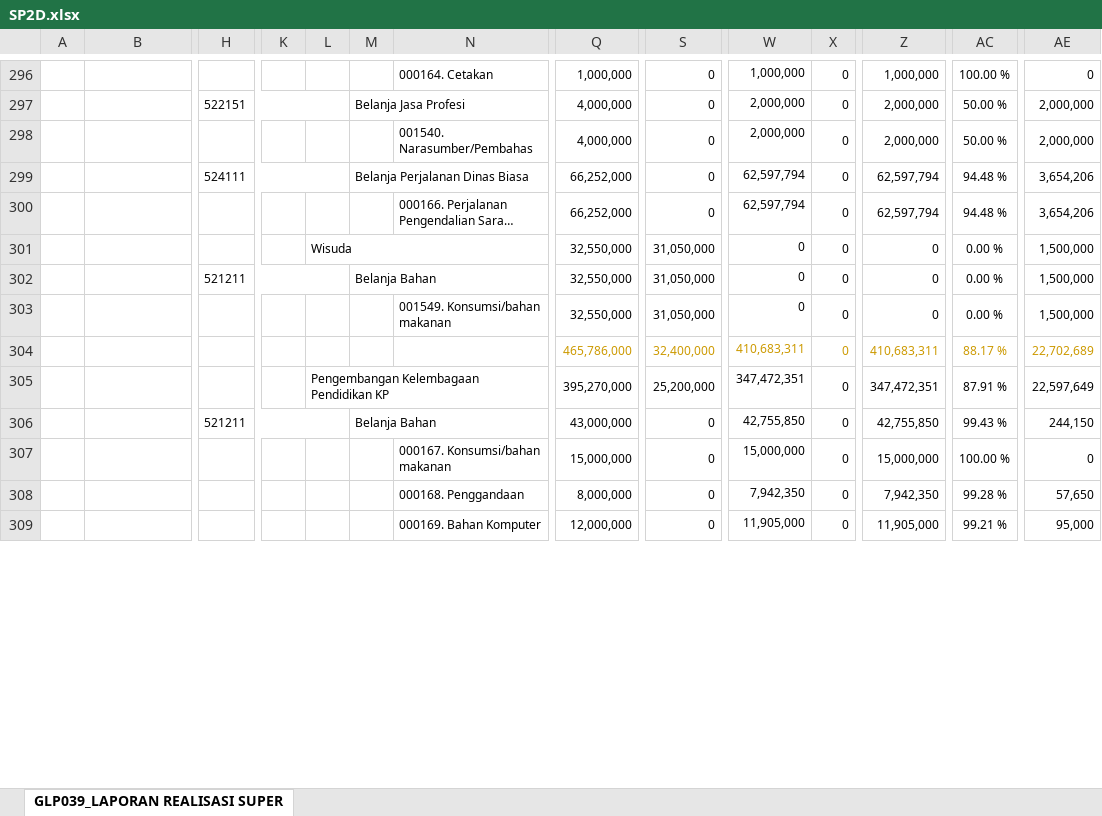
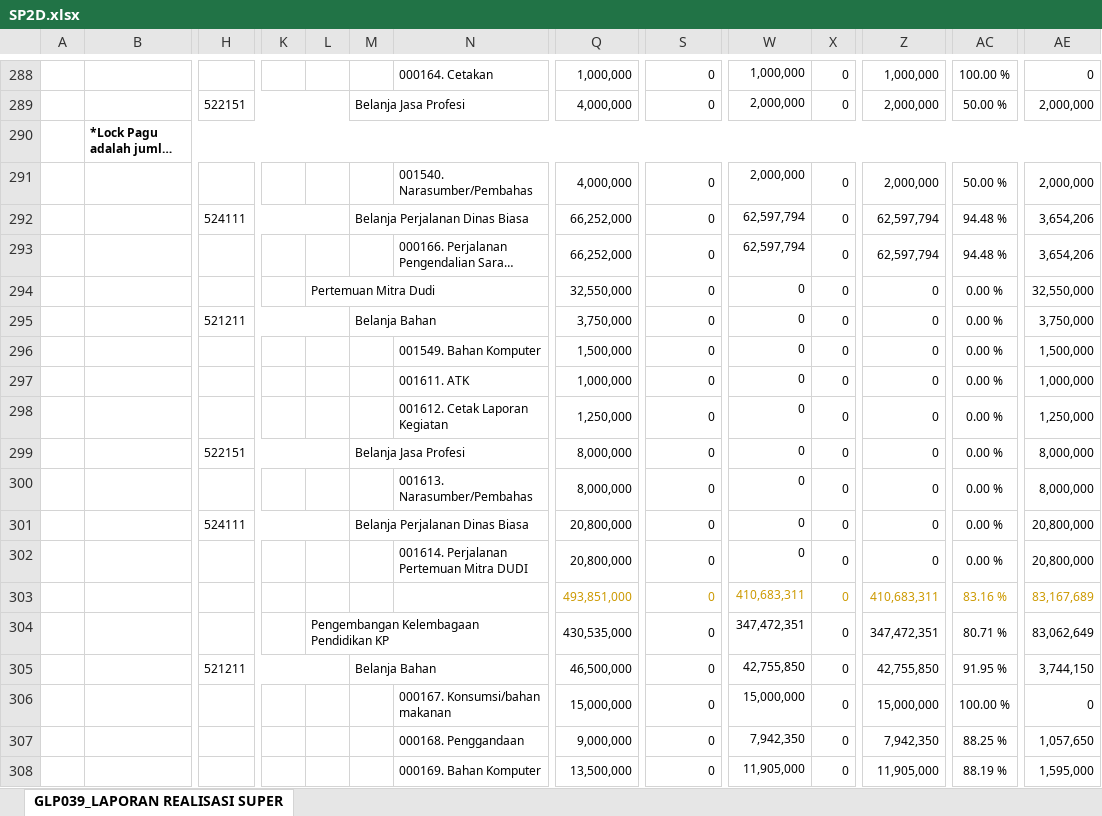
Before and after one commit to edimistiono/TA.2023, an Excel workbook: Database/SP2D.xlsx, sheet GLP039_LAPORAN REALISASI SUPER, drawn as a sheet; only a part is shown, gaps mark what is left out; long unchanged cells end in …; values as stored, in another font and other column widths than the file's, no borders; charts and pictures not drawn; addresses are those after the commit; rows hold the shown columns only; the diff covers the shown part only; the diff names each change by its address in the sheet, - before the commit and + after, or states it on an @@ line.

```diff
--- a/Database/SP2D.xlsx (sheet GLP039_LAPORAN REALISASI SUPER)
+++ b/Database/SP2D.xlsx (sheet GLP039_LAPORAN REALISASI SUPER)
-L294: Wisuda
+L294: Pertemuan Mitra Dudi
-S294:S296: 31,050,000
+S294:S296: 0
-AE294: 1,500,000
+AE294: 32,550,000
-Q295: 32,550,000
+Q295: 3,750,000
-AE295: 1,500,000
+AE295: 3,750,000
-N296: 001549. Konsumsi/bahan makanan
+N296: 001549. Bahan Komputer
-Q296: 32,550,000
+Q296: 1,500,000
+row 297:  |  |  |  |  |  | 001611. ATK | 1,000,000 | 0 | 0 | 0 | 0 | 0.00 % | 1,000,000
+row 298:  |  |  |  |  |  | 001612. Cetak Laporan Kegiatan | 1,250,000 | 0 | 0 | 0 | 0 | 0.00 % | 1,250,000
+row 299:  |  | 522151 |  |  | Belanja Jasa Profesi |  | 8,000,000 | 0 | 0 | 0 | 0 | 0.00 % | 8,000,000
+row 300:  |  |  |  |  |  | 001613. Narasumber/Pembahas | 8,000,000 | 0 | 0 | 0 | 0 | 0.00 % | 8,000,000
+row 301:  |  | 524111 |  |  | Belanja Perjalanan Dinas Biasa |  | 20,800,000 | 0 | 0 | 0 | 0 | 0.00 % | 20,800,000
+row 302:  |  |  |  |  |  | 001614. Perjalanan Pertemuan Mitra DUDI | 20,800,000 | 0 | 0 | 0 | 0 | 0.00 % | 20,800,000
-Q303: 465,786,000
+Q303: 493,851,000
-S303: 32,400,000
+S303: 0
-AC303: 88.17 %
+AC303: 83.16 %
-AE303: 22,702,689
+AE303: 83,167,689
-Q304: 395,270,000
+Q304: 430,535,000
-S304: 25,200,000
+S304: 0
-AC304: 87.91 %
+AC304: 80.71 %
-AE304: 22,597,649
+AE304: 83,062,649
-Q305: 43,000,000
+Q305: 46,500,000
-AC305: 99.43 %
+AC305: 91.95 %
-AE305: 244,150
+AE305: 3,744,150
-Q307: 8,000,000
+Q307: 9,000,000
-AC307: 99.28 %
+AC307: 88.25 %
-AE307: 57,650
+AE307: 1,057,650
-Q308: 12,000,000
+Q308: 13,500,000
-AC308: 99.21 %
+AC308: 88.19 %
-AE308: 95,000
+AE308: 1,595,000
```
Also changed, not shown: 15 added rows, 81 removed rows, 75 moved rows and 738 edited cells elsewhere in this sheet, Database/MONITORING DETAIL TRANSAKSI FA 16 SEGMEN VERSI SP2D.xlsx, 1 other file.
